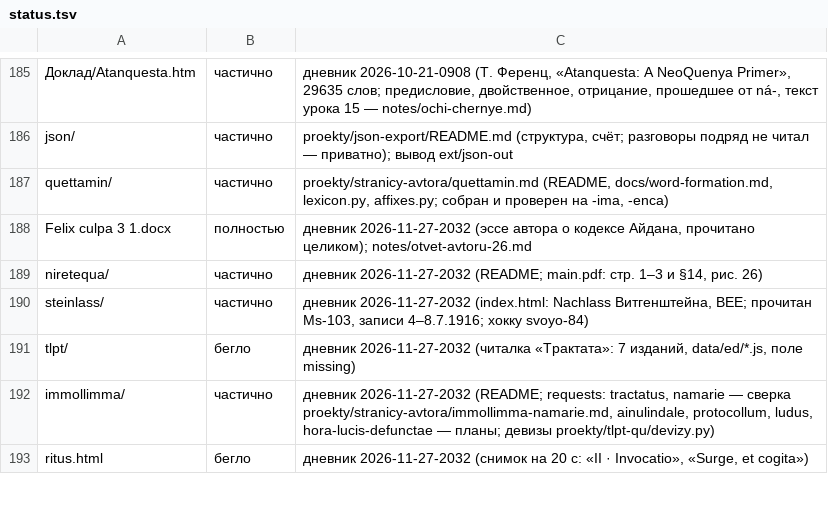
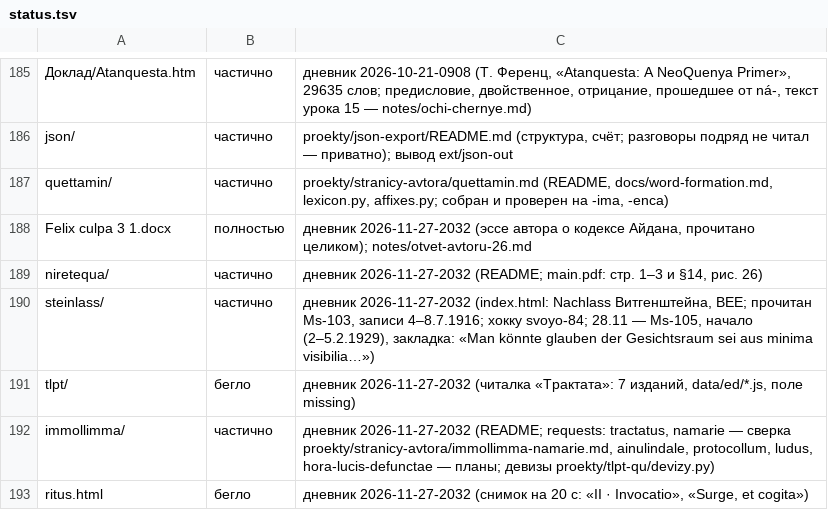
Before and after one commit to Ranatar/diarai, a TSV file: proekty/karta/status.tsv, drawn as a sheet; only a part is shown, gaps mark what is left out.

```diff
--- a/proekty/karta/status.tsv
+++ b/proekty/karta/status.tsv
@@ -189,3 +189,3 @@ Felix culpa 3 1.docx	полностью	дневник 2026-11-27-2032 (эссе
 niretequa/	частично	дневник 2026-11-27-2032 (README; main.pdf: стр. 1–3 и §14, рис. 26)
-steinlass/	частично	дневник 2026-11-27-2032 (index.html: Nachlass Витгенштейна, BEE; прочитан Ms-103, записи 4–8.7.1916; хокку svoyo-84)
+steinlass/	частично	дневник 2026-11-27-2032 (index.html: Nachlass Витгенштейна, BEE; прочитан Ms-103, записи 4–8.7.1916; хокку svoyo-84; 28.11 — Ms-105, начало (2–5.2.1929), закладка: «Man könnte glauben der Gesichtsraum sei aus minima visibilia…»)
 tlpt/	бегло	дневник 2026-11-27-2032 (читалка «Трактата»: 7 изданий, data/ed/*.js, поле missing)
```
Also changed, not shown: 1 other file.
